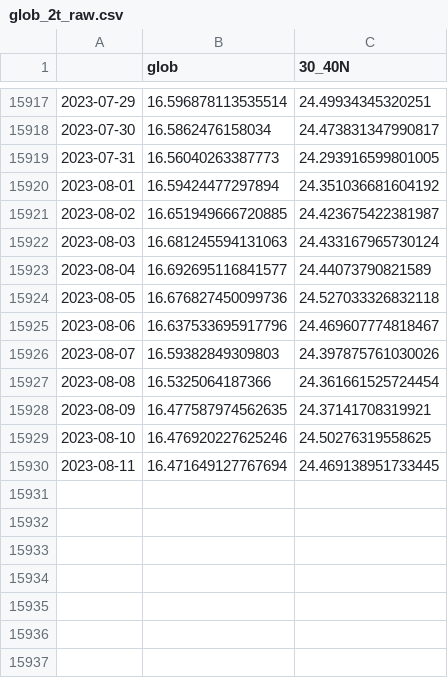
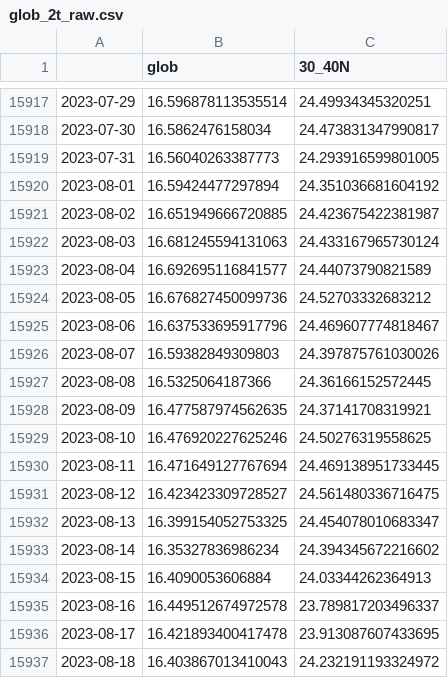
Before and after one commit to linusmagnusson/clint_ts_output, a CSV file: glob_2t_raw.csv, drawn as a sheet; only a part is shown, gaps mark what is left out.

```diff
--- a/glob_2t_raw.csv
+++ b/glob_2t_raw.csv
@@ -15923,6 +15923,6 @@
 2023-08-04,16.692695116841577,24.44073790821589
-2023-08-05,16.676827450099736,24.527033326832118
+2023-08-05,16.676827450099736,24.52703332683212
 2023-08-06,16.637533695917796,24.469607774818467
 2023-08-07,16.59382849309803,24.397875761030026
-2023-08-08,16.5325064187366,24.361661525724454
+2023-08-08,16.5325064187366,24.36166152572445
 2023-08-09,16.477587974562635,24.37141708319921
@@ -15930 +15930,8 @@
 2023-08-11,16.471649127767694,24.469138951733445
+2023-08-12,16.423423309728527,24.561480336716475
+2023-08-13,16.399154052753325,24.454078010683347
+2023-08-14,16.35327836986234,24.394345672216602
+2023-08-15,16.4090053606884,24.03344262364913
+2023-08-16,16.449512674972578,23.789817203496337
+2023-08-17,16.421893400417478,23.913087607433695
+2023-08-18,16.403867013410043,24.232191193324972
```
Also changed, not shown: area_AO1000_raw.csv, nao_classic_raw.csv, 12 other files.
